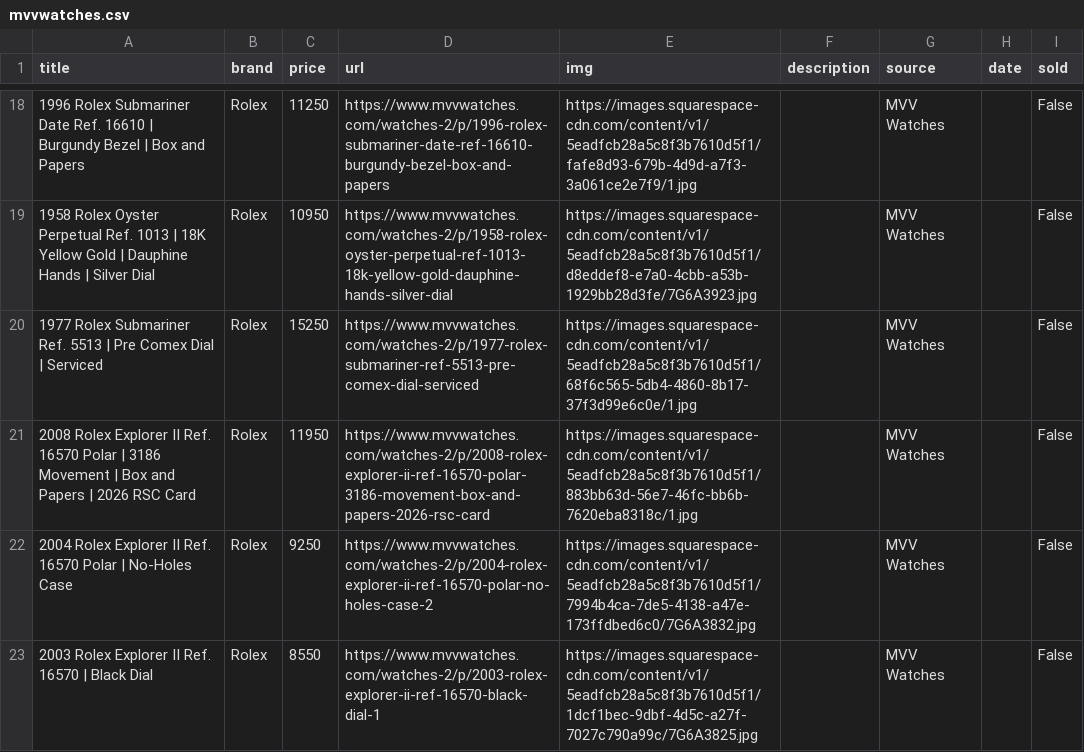
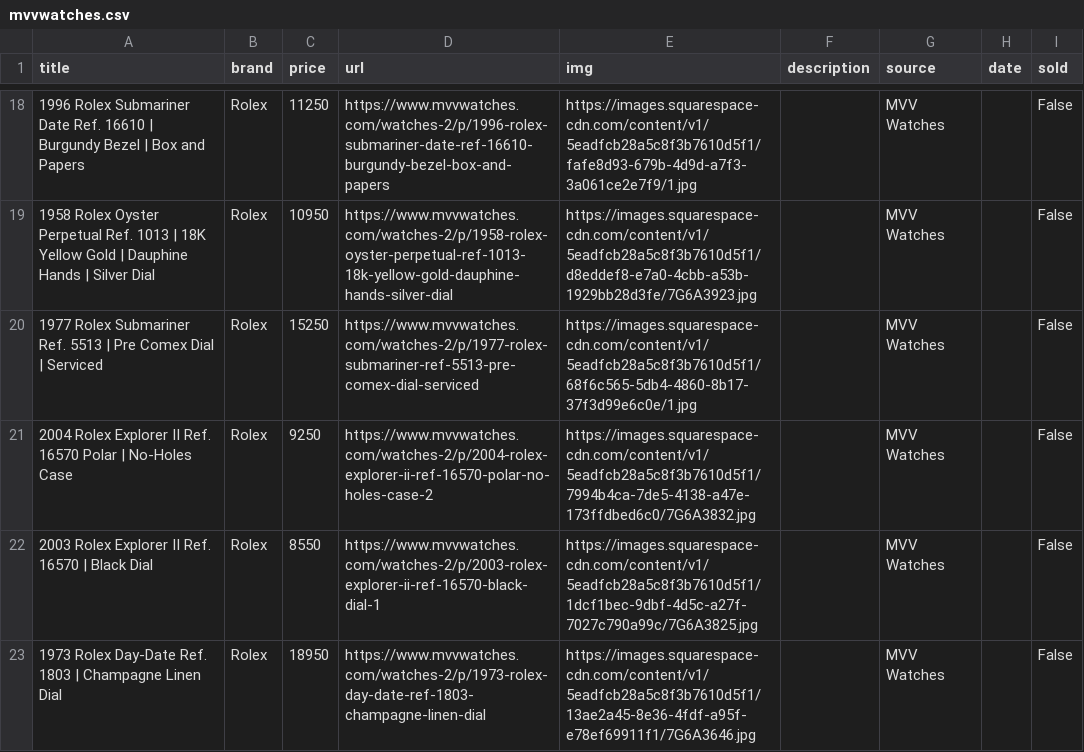
Before and after one commit to markatmutter-cloud/watchlist, a CSV file: data/mvvwatches.csv, drawn as a sheet; only a part is shown, gaps mark what is left out; the shorter side is filled out with more unchanged rows; the diff names each change by its address in the sheet, - before the commit and + after, or states it on an @@ line.

```diff
--- a/data/mvvwatches.csv
+++ b/data/mvvwatches.csv
-row 21: 2008 Rolex Explorer II Ref. 16570 Polar | 3186 Movement | Box and Papers | 2026 RSC Card | Rolex | 11950 | https://www.mvvwatches.com/watches-2/p/2008-rolex-explorer-ii-ref-16570-polar-3186-movement-box-and-papers-2026-rsc-card | https://images.squarespace-cdn.com/content/v1/5eadfcb28a5c8f3b7610d5f1/883bb63d-56e7-46fc-bb6b-7620eba8318c/1.jpg |  | MVV Watches |  | False
```
Also changed, not shown: data/bobswatches.csv, data/craftandtailored.csv, 6 other files.
